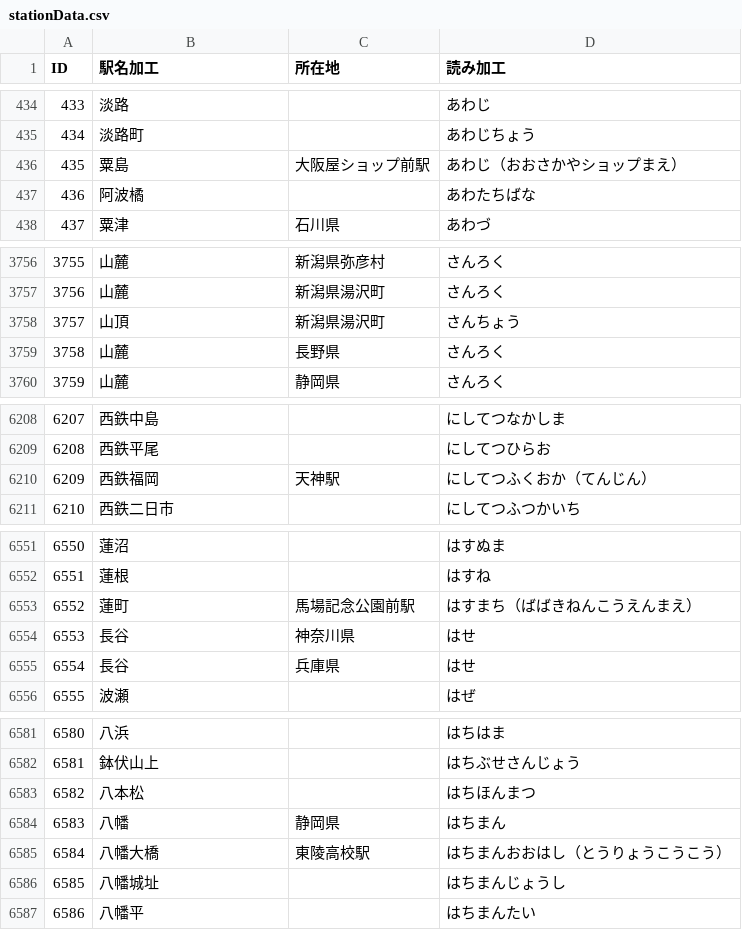
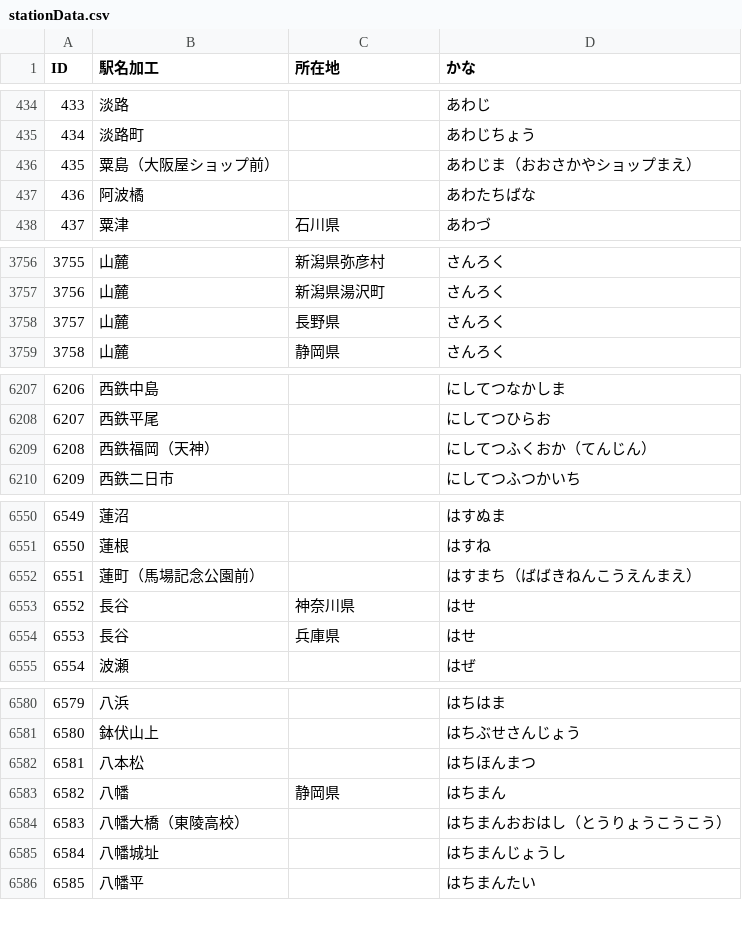
Before and after one commit to You-S/station, a CSV file: stationData.csv, drawn as a sheet; only a part is shown, gaps mark what is left out; removed rows and columns are numbered as before the commit, all else as after; the diff covers the shown part only; the diff names each change by its address in the sheet, - before the commit and + after, or states it on an @@ line.

Commit message:
csvUpfdate

```diff
--- a/stationData.csv
+++ b/stationData.csv
-D1: 読み加工
+D1: かな
-row 436: 435 | 粟島 | 大阪屋ショップ前駅 | あわじ（おおさかやショップまえ）
+row 436: 435 | 粟島（大阪屋ショップ前） |  | あわじま（おおさかやショップまえ）
-row 3758: 3757 | 山頂 | 新潟県湯沢町 | さんちょう
@@ column A (ID) renumbered from row 3758 down @@
-row 6210: 6209 | 西鉄福岡 | 天神駅 | にしてつふくおか（てんじん）
+row 6209: 6208 | 西鉄福岡（天神） |  | にしてつふくおか（てんじん）
-row 6553: 6552 | 蓮町 | 馬場記念公園前駅 | はすまち（ばばきねんこうえんまえ）
+row 6552: 6551 | 蓮町（馬場記念公園前） |  | はすまち（ばばきねんこうえんまえ）
-row 6585: 6584 | 八幡大橋 | 東陵高校駅 | はちまんおおはし（とうりょうこうこう）
+row 6584: 6583 | 八幡大橋（東陵高校） |  | はちまんおおはし（とうりょうこうこう）
```
Also changed, not shown: 9 edited cells elsewhere in this file.
